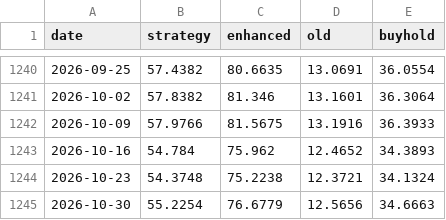
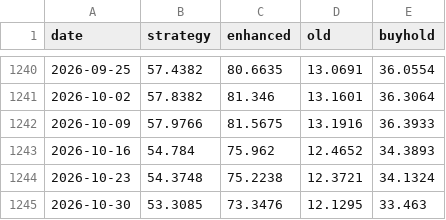
Before and after one commit to kerdoscapital/kerdos-site, a CSV file: stocks/equity_qqq.csv, drawn as a sheet; only a part is shown, gaps mark what is left out.

```diff
--- a/stocks/equity_qqq.csv
+++ b/stocks/equity_qqq.csv
@@ -1244,2 +1244,2 @@ date,strategy,enhanced,old,buyhold
 2026-10-23,54.3748,75.2238,12.3721,34.1324
-2026-10-30,55.2254,76.6779,12.5656,34.6663
+2026-10-30,53.3085,73.3476,12.1295,33.463
```
Also changed, not shown: flagship/history.csv, highbeta/equity_basket.csv, 19 other files.
